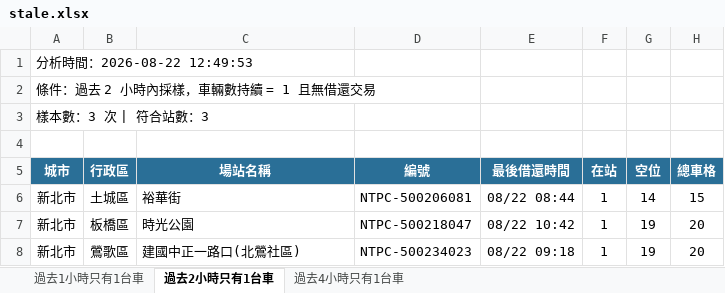
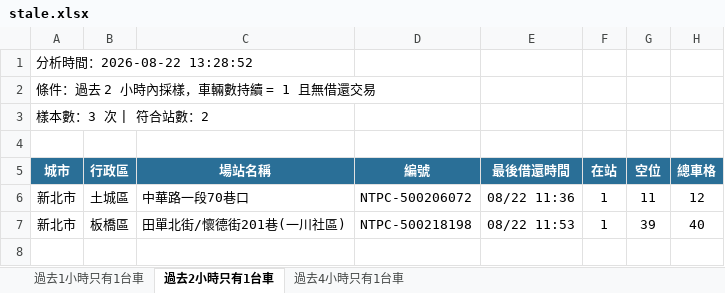
Before and after one commit to hippop3c/fixedbike, an Excel workbook: stale.xlsx, sheet 過去2小時只有1台車, drawn as a sheet; values as stored, in another font and other column widths than the file's, no borders; the diff names each change by its address in the sheet, - before the commit and + after, or states it on an @@ line.

```diff
--- a/stale.xlsx (sheet 過去2小時只有1台車)
+++ b/stale.xlsx (sheet 過去2小時只有1台車)
-A1 (城市): 分析時間：2026-08-22 12:49:53
+A1 (城市): 分析時間：2026-08-22 13:28:52
-A3 (城市): 樣本數：3 次 | 符合站數：3
+A3 (城市): 樣本數：3 次 | 符合站數：2
-C6 (場站名稱): 裕華街
+C6 (場站名稱): 中華路一段70巷口
-D6 (編號): NTPC-500206081
+D6 (編號): NTPC-500206072
-E6 (最後借還時間): 08/22 08:44
+E6 (最後借還時間): 08/22 11:36
-G6 (空位): 14
+G6 (空位): 11
-H6 (總車格): 15
+H6 (總車格): 12
-C7 (場站名稱): 時光公園
+C7 (場站名稱): 田單北街/懷德街201巷(一川社區)
-D7 (編號): NTPC-500218047
+D7 (編號): NTPC-500218198
-E7 (最後借還時間): 08/22 10:42
+E7 (最後借還時間): 08/22 11:53
-G7 (空位): 19
+G7 (空位): 39
-H7 (總車格): 20
+H7 (總車格): 40
-row 8: 新北市 | 鶯歌區 | 建國中正一路口(北鶯社區) | NTPC-500234023 | 08/22 09:18 | 1 | 19 | 20
```
Also changed, not shown: sheet 過去1小時只有1台車, sheet 過去4小時只有1台車, 3 other files.
